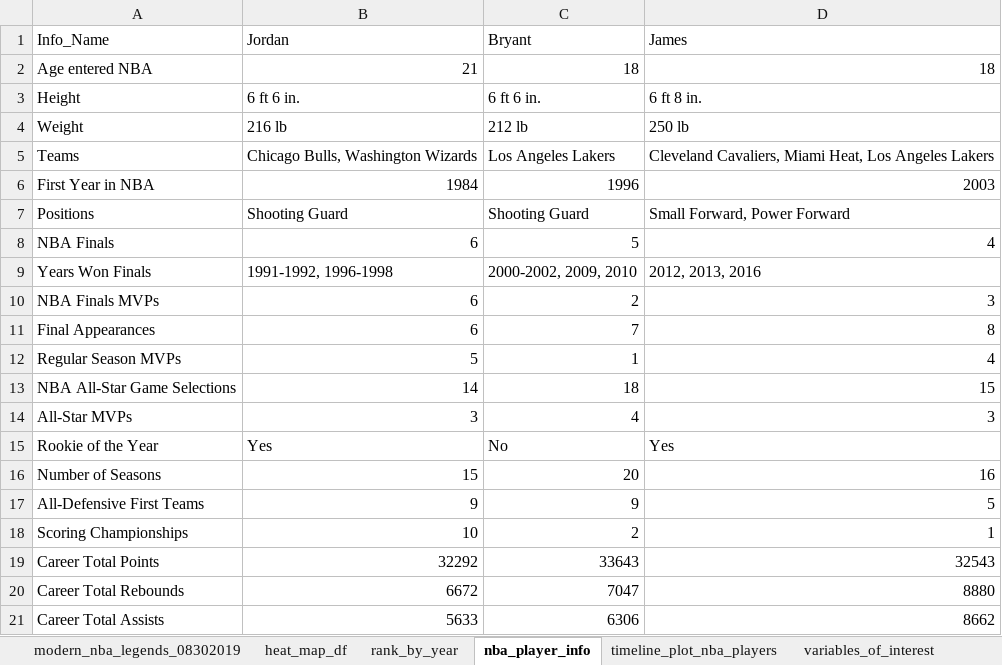
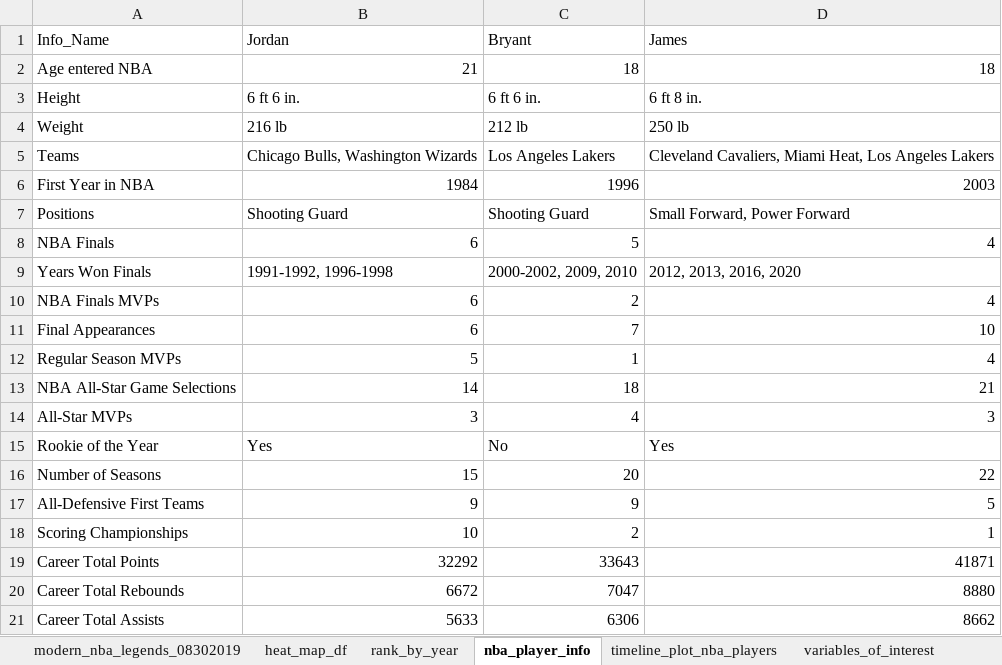
Before and after one commit to gato365/pfs-paper-2025, an Excel workbook: Data/nba_data.xlsx, sheet nba_player_info, drawn as a sheet; values as stored, in another font and other column widths than the file's, no borders; the diff names each change by its address in the sheet, - before the commit and + after, or states it on an @@ line.

Commit message:
Provided Presentation and info

```diff
--- a/Data/nba_data.xlsx (sheet nba_player_info)
+++ b/Data/nba_data.xlsx (sheet nba_player_info)
-D9 (James): 2012, 2013, 2016
+D9 (James): 2012, 2013, 2016, 2020
-D10 (James): 3
+D10 (James): 4
-D11 (James): 8
+D11 (James): 10
-D13 (James): 15
+D13 (James): 21
-D16 (James): 16
+D16 (James): 22
-D19 (James): 32543
+D19 (James): 41871
```
Also changed, not shown: 12 other files.
